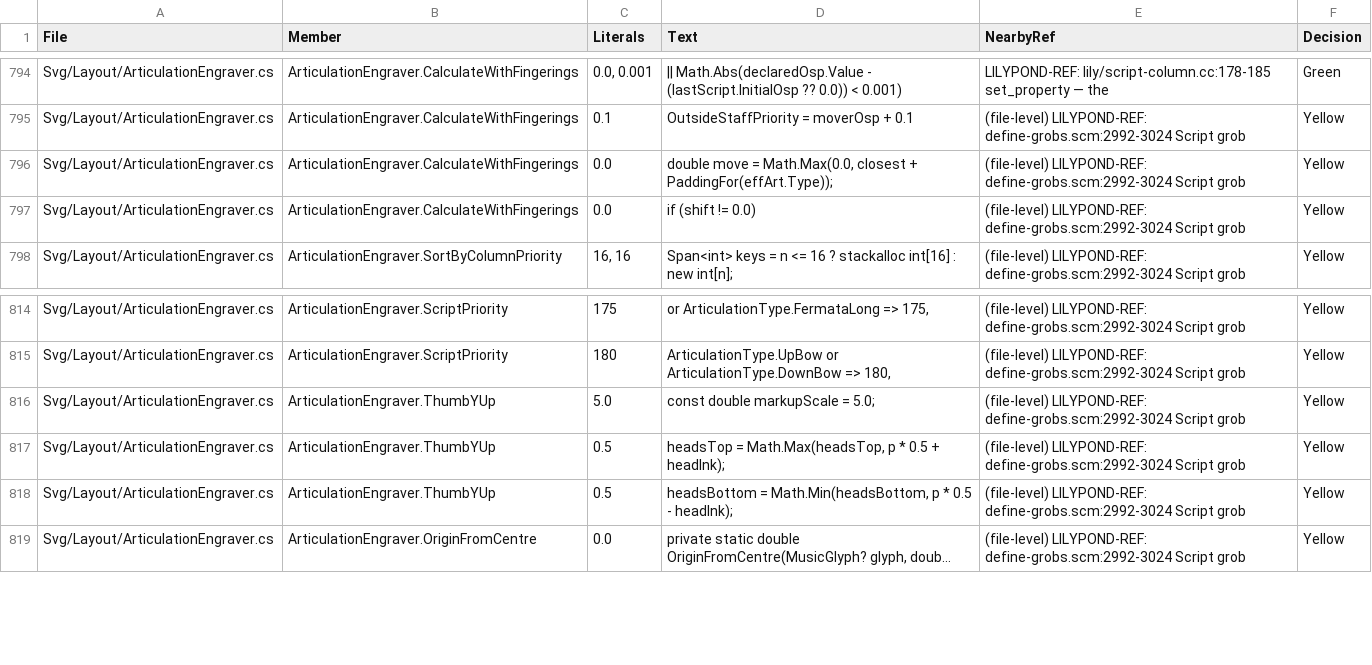
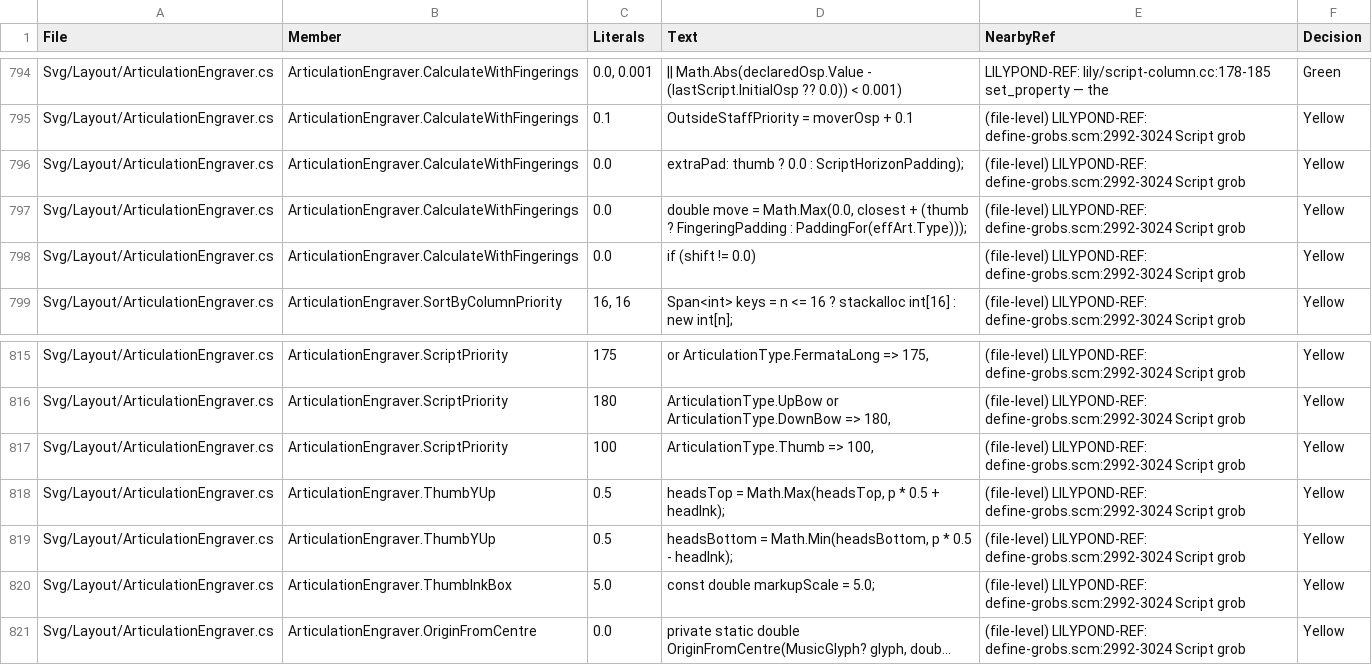
Before and after one commit to yotsuda/LilySharp, a CSV file: audit/magic_constants.csv, drawn as a sheet; only a part is shown, gaps mark what is left out; long unchanged cells end in …; addresses are those after the commit; the diff names each change by its address in the sheet, - before the commit and + after, or states it on an @@ line.

Commit message:
U8: the thumb stands in its note's script column as LilyPond's fingering does
LilyPond's \thumb is a Fingering, which New_fingering_engraver puts in the note's script column
at script-priority 100 + its head's position: over a staccato (-100), accent (0) or flageolet
(50), under a trill (150), fermata (175) or bow (180). Lily# placed it on its own and the other
marks stood through it.

ArticulationEngraver: ScriptPriority gives the thumb 100 (100 + position lies between 50 and 150
for any head a staff carries); in the support chain the thumb clears what is under it by the
Fingering's padding 0.5 and no horizon-padding, as FlushFingerings does for a digit; and its
PROFILE is its extent box (IsBoxProfileGlyph in ScriptSkyline/ScriptSkylines; Fingering declares
no vertical-skylines) read out of the design LilyPond reads it from (ThumbInkBox, also the seed
box). The outline let it sink 0.102 into an accent's slope; the 20 design's box put a bow and a
fermata over it 1.8e-4 low.

Ledger 9 points thumb.stack.* (probe thumb-stack.ly), each within 5e-6 (the thumb box's 1.000004,
OPEN at thumb.main) and the accent control exact. Poisons 5, all red (priority 0: 3, the outline
profile: 7, the Script padding: 3, the Script horizon-padding: 1, the 20-design seed box: 7).
Sweep 1,248 svg, 0 moved. The census: the thumb's priority and box scale; the switch arm's
citation is plain text so it does not attach to the bows' 180.

```diff
--- a/audit/magic_constants.csv
+++ b/audit/magic_constants.csv
+row 796: Svg/Layout/ArticulationEngraver.cs | ArticulationEngraver.CalculateWithFingerings | 0.0 | extraPad: thumb ? 0.0 : ScriptHorizonPadding); | (file-level) LILYPOND-REF: define-grobs.scm:2992-3024 Script grob | Yellow
-D797 (Text): …closest + PaddingFor(effArt.Type));
+D797 (Text): …closest + (thumb ? FingeringPadding : PaddingFor(effArt.Type)));
-B817 (Member): ArticulationEngraver.ThumbYUp
+B817 (Member): ArticulationEngraver.ScriptPriority
-C817 (Literals): 5.0
+C817 (Literals): 100
-D817 (Text): const double markupScale = 5.0;
+D817 (Text): ArticulationType.Thumb => 100,
+row 820: Svg/Layout/ArticulationEngraver.cs | ArticulationEngraver.ThumbInkBox | 5.0 | const double markupScale = 5.0; | (file-level) LILYPOND-REF: define-grobs.scm:2992-3024 Script grob | Yellow
```
Also changed, not shown: 5 other files.
